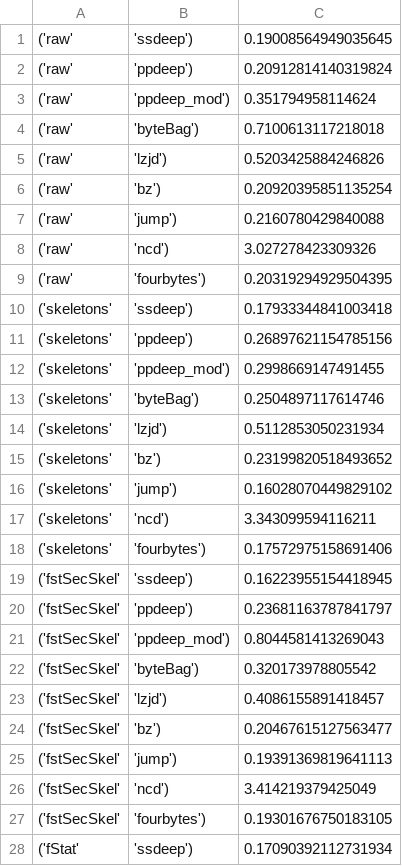
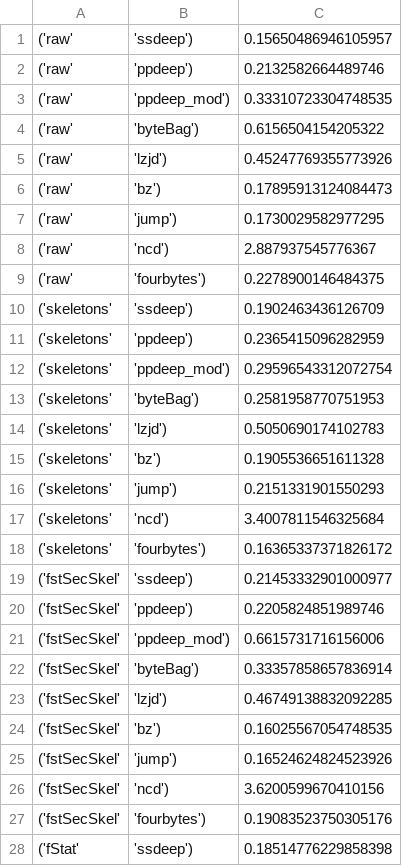
Before and after one commit to mrNuTz/ethereum-contract-similarity, a CSV file: runs/walletsSubset/out/all runtimes.csv, drawn as a sheet; only a part is shown; the diff covers the shown part only.

```diff
--- a/runs/walletsSubset/out/all runtimes.csv
+++ b/runs/walletsSubset/out/all runtimes.csv
@@ -1,28 +1,28 @@
-('raw', 'ssdeep'),0.19008564949035645
-('raw', 'ppdeep'),0.20912814140319824
-('raw', 'ppdeep_mod'),0.351794958114624
-('raw', 'byteBag'),0.7100613117218018
-('raw', 'lzjd'),0.5203425884246826
-('raw', 'bz'),0.20920395851135254
-('raw', 'jump'),0.2160780429840088
-('raw', 'ncd'),3.027278423309326
-('raw', 'fourbytes'),0.20319294929504395
-('skeletons', 'ssdeep'),0.17933344841003418
-('skeletons', 'ppdeep'),0.26897621154785156
-('skeletons', 'ppdeep_mod'),0.2998669147491455
-('skeletons', 'byteBag'),0.2504897117614746
-('skeletons', 'lzjd'),0.5112853050231934
-('skeletons', 'bz'),0.23199820518493652
-('skeletons', 'jump'),0.16028070449829102
-('skeletons', 'ncd'),3.343099594116211
-('skeletons', 'fourbytes'),0.17572975158691406
-('fstSecSkel', 'ssdeep'),0.16223955154418945
-('fstSecSkel', 'ppdeep'),0.23681163787841797
-('fstSecSkel', 'ppdeep_mod'),0.8044581413269043
-('fstSecSkel', 'byteBag'),0.320173978805542
-('fstSecSkel', 'lzjd'),0.4086155891418457
-('fstSecSkel', 'bz'),0.20467615127563477
-('fstSecSkel', 'jump'),0.19391369819641113
-('fstSecSkel', 'ncd'),3.414219379425049
-('fstSecSkel', 'fourbytes'),0.19301676750183105
-('fStat', 'ssdeep'),0.17090392112731934
+('raw', 'ssdeep'),0.15650486946105957
+('raw', 'ppdeep'),0.2132582664489746
+('raw', 'ppdeep_mod'),0.33310723304748535
+('raw', 'byteBag'),0.6156504154205322
+('raw', 'lzjd'),0.45247769355773926
+('raw', 'bz'),0.17895913124084473
+('raw', 'jump'),0.1730029582977295
+('raw', 'ncd'),2.887937545776367
+('raw', 'fourbytes'),0.2278900146484375
+('skeletons', 'ssdeep'),0.1902463436126709
+('skeletons', 'ppdeep'),0.2365415096282959
+('skeletons', 'ppdeep_mod'),0.29596543312072754
+('skeletons', 'byteBag'),0.2581958770751953
+('skeletons', 'lzjd'),0.5050690174102783
+('skeletons', 'bz'),0.1905536651611328
+('skeletons', 'jump'),0.2151331901550293
+('skeletons', 'ncd'),3.4007811546325684
+('skeletons', 'fourbytes'),0.16365337371826172
+('fstSecSkel', 'ssdeep'),0.21453332901000977
+('fstSecSkel', 'ppdeep'),0.2205824851989746
+('fstSecSkel', 'ppdeep_mod'),0.6615731716156006
+('fstSecSkel', 'byteBag'),0.33357858657836914
+('fstSecSkel', 'lzjd'),0.46749138832092285
+('fstSecSkel', 'bz'),0.16025567054748535
+('fstSecSkel', 'jump'),0.16524624824523926
+('fstSecSkel', 'ncd'),3.6200599670410156
+('fstSecSkel', 'fourbytes'),0.19083523750305176
+('fStat', 'ssdeep'),0.18514776229858398
```
Also changed, not shown: 35 edited cells elsewhere in this file, runs/bzHash/out/abis at 0.5.16 o1 runs200 separations.csv, runs/bzHash/out/all separations.csv, 36 other files.
